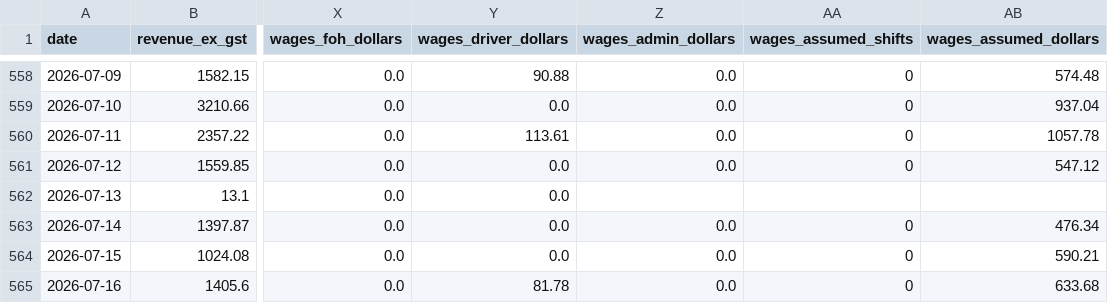
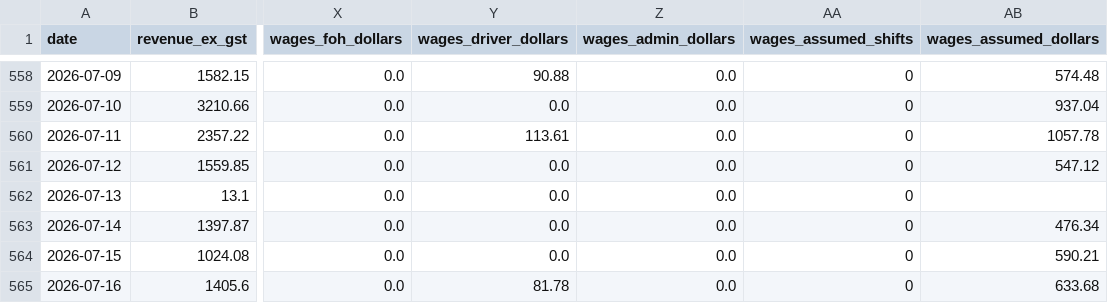
Before and after one commit to zakstowaway/mari-daily-reporting, a CSV file: data/mari_daily_history.csv, drawn as a sheet; only a part is shown, gaps mark what is left out; the diff covers the shown part only; the diff names each change by its address in the sheet, - before the commit and + after, or states it on an @@ line.

```diff
--- a/data/mari_daily_history.csv
+++ b/data/mari_daily_history.csv
-Z562 (wages_admin_dollars): (empty)
+Z562 (wages_admin_dollars): 0.0
-AA562 (wages_assumed_shifts): (empty)
+AA562 (wages_assumed_shifts): 0
```
Also changed, not shown: 36 edited cells elsewhere in this file, data/hg_daily_history.csv.
